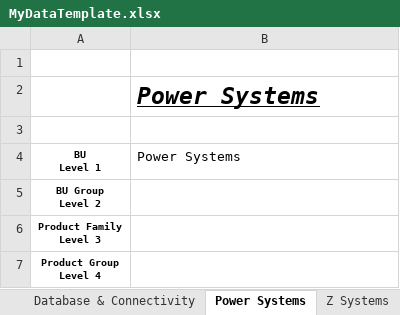
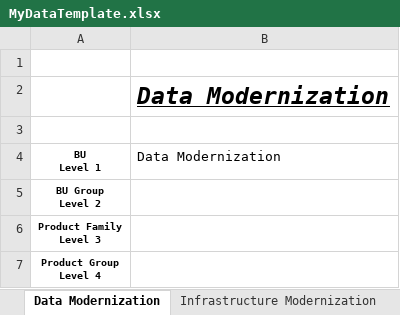
Before and after one commit to EshaS9716/OpenXMLExcel, an Excel workbook: WebApplication1/Template/MyDataTemplate.xlsx, sheet Data Modernization, drawn as a sheet; values as stored, in another font and other column widths than the file's, no borders; the diff names each change by its address in the sheet, - before the commit and + after, or states it on an @@ line.

```diff
--- a/WebApplication1/Template/MyDataTemplate.xlsx (sheet Data Modernization)
+++ b/WebApplication1/Template/MyDataTemplate.xlsx (sheet Data Modernization)
-sheet tab: Power Systems
+sheet tab: Data Modernization
-sheet tab: Z Systems
+sheet tab: Infrastructure Modernization
-B2 (Data Modernization): Power Systems
+B2 (Data Modernization): Data Modernization
-B4: Power Systems
+B4: Data Modernization
```
Also changed, not shown: sheet Product Summary, sheet Infrastructure Modernization, sheet Application Modernization, other sheet tabs, WebApplication1/Template/Rocket Product Hierarchy.xlsx, WebApplication1/Template/Tier Hierarchy.xlsx, 1 other file.
